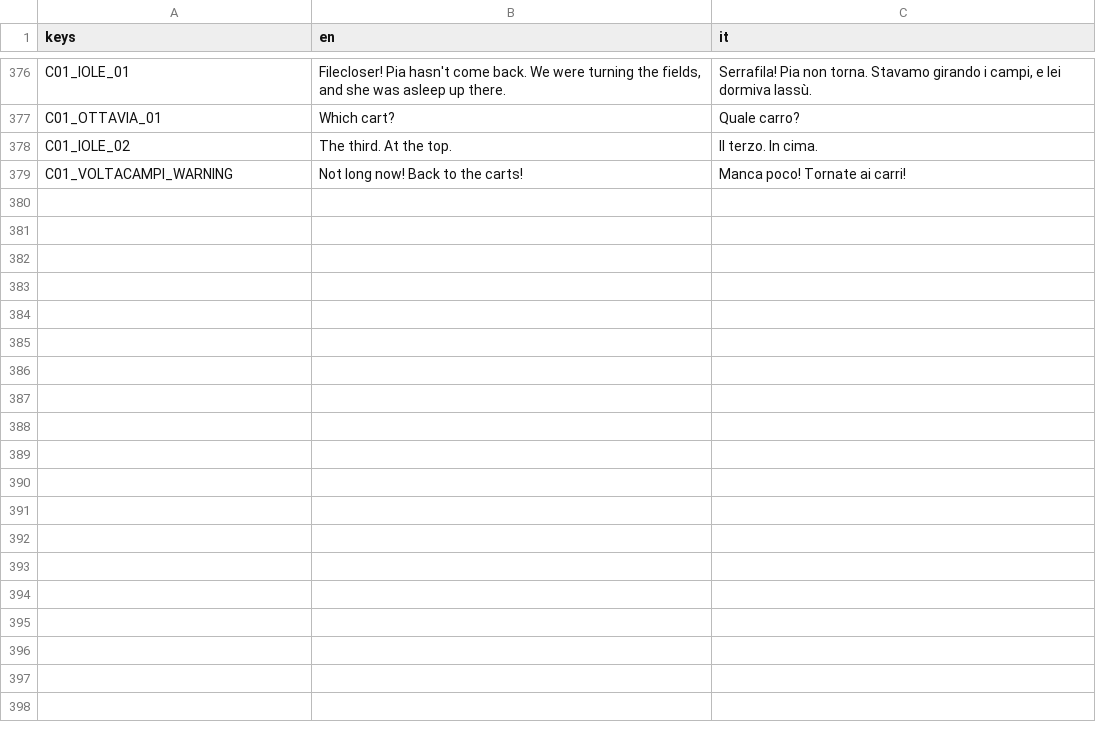
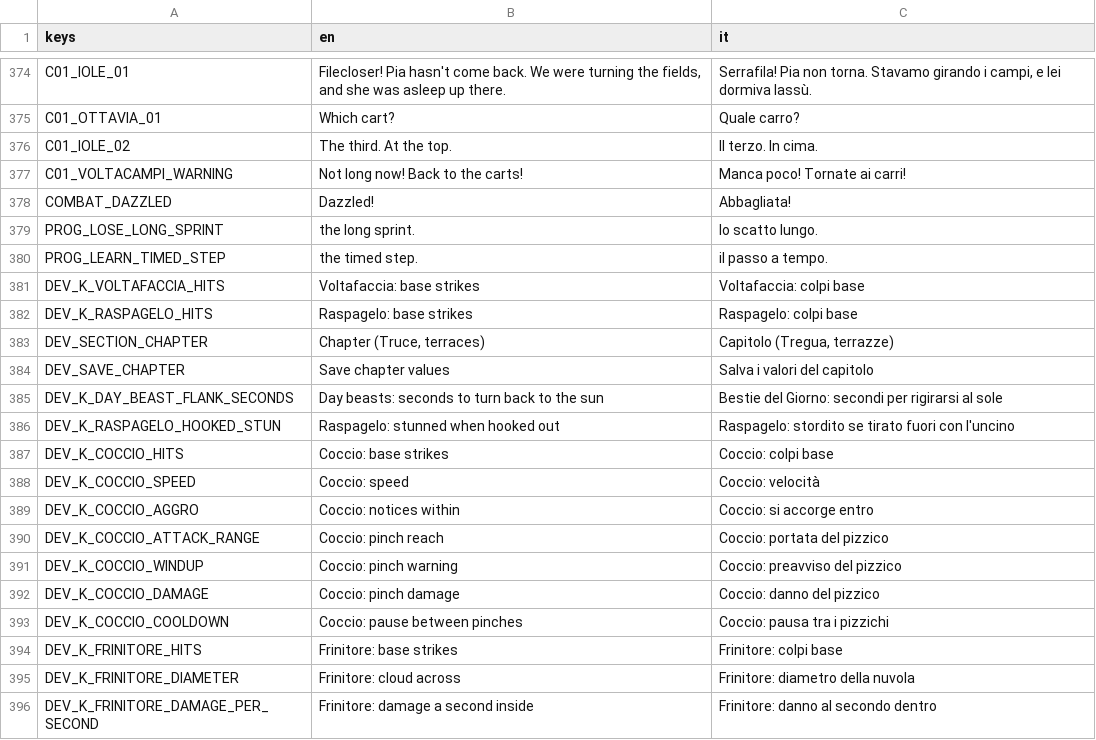
Before and after one commit to zero-state-studio/the-last-caravan, a CSV file: localization/translations.csv, drawn as a sheet; only a part is shown, gaps mark what is left out; the diff covers the shown part only; the diff names each change by its address in the sheet, - before the commit and + after, or states it on an @@ line.

```diff
--- a/localization/translations.csv
+++ b/localization/translations.csv
+row 378: COMBAT_DAZZLED | Dazzled! | Abbagliata!
+row 379: PROG_LOSE_LONG_SPRINT | the long sprint. | lo scatto lungo.
+row 380: PROG_LEARN_TIMED_STEP | the timed step. | il passo a tempo.
+row 381: DEV_K_VOLTAFACCIA_HITS | Voltafaccia: base strikes | Voltafaccia: colpi base
+row 382: DEV_K_RASPAGELO_HITS | Raspagelo: base strikes | Raspagelo: colpi base
+row 383: DEV_SECTION_CHAPTER | Chapter (Truce, terraces) | Capitolo (Tregua, terrazze)
+row 384: DEV_SAVE_CHAPTER | Save chapter values | Salva i valori del capitolo
+row 385: DEV_K_DAY_BEAST_FLANK_SECONDS | Day beasts: seconds to turn back to the sun | Bestie del Giorno: secondi per rigirarsi al sole
+row 386: DEV_K_RASPAGELO_HOOKED_STUN | Raspagelo: stunned when hooked out | Raspagelo: stordito se tirato fuori con l'uncino
+row 387: DEV_K_COCCIO_HITS | Coccio: base strikes | Coccio: colpi base
+row 388: DEV_K_COCCIO_SPEED | Coccio: speed | Coccio: velocità
+row 389: DEV_K_COCCIO_AGGRO | Coccio: notices within | Coccio: si accorge entro
+row 390: DEV_K_COCCIO_ATTACK_RANGE | Coccio: pinch reach | Coccio: portata del pizzico
+row 391: DEV_K_COCCIO_WINDUP | Coccio: pinch warning | Coccio: preavviso del pizzico
+row 392: DEV_K_COCCIO_DAMAGE | Coccio: pinch damage | Coccio: danno del pizzico
+row 393: DEV_K_COCCIO_COOLDOWN | Coccio: pause between pinches | Coccio: pausa tra i pizzichi
+row 394: DEV_K_FRINITORE_HITS | Frinitore: base strikes | Frinitore: colpi base
+row 395: DEV_K_FRINITORE_DIAMETER | Frinitore: cloud across | Frinitore: diametro della nuvola
+row 396: DEV_K_FRINITORE_DAMAGE_PER_SECOND | Frinitore: damage a second inside | Frinitore: danno al secondo dentro
```
Also changed, not shown: 28 added rows and 2 removed rows elsewhere in this file, 31 other files.
